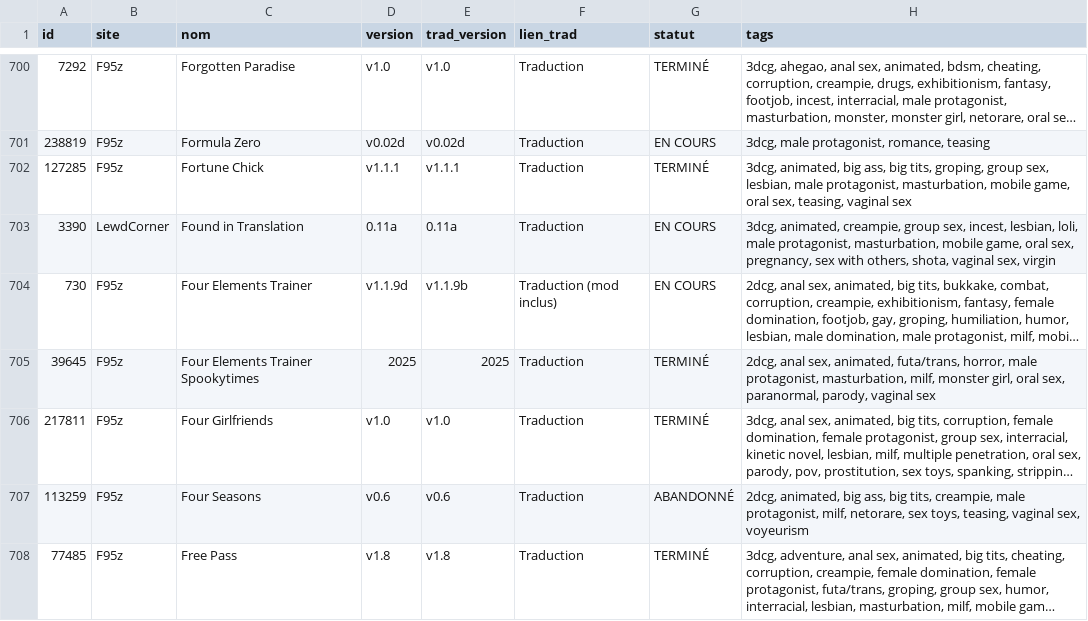
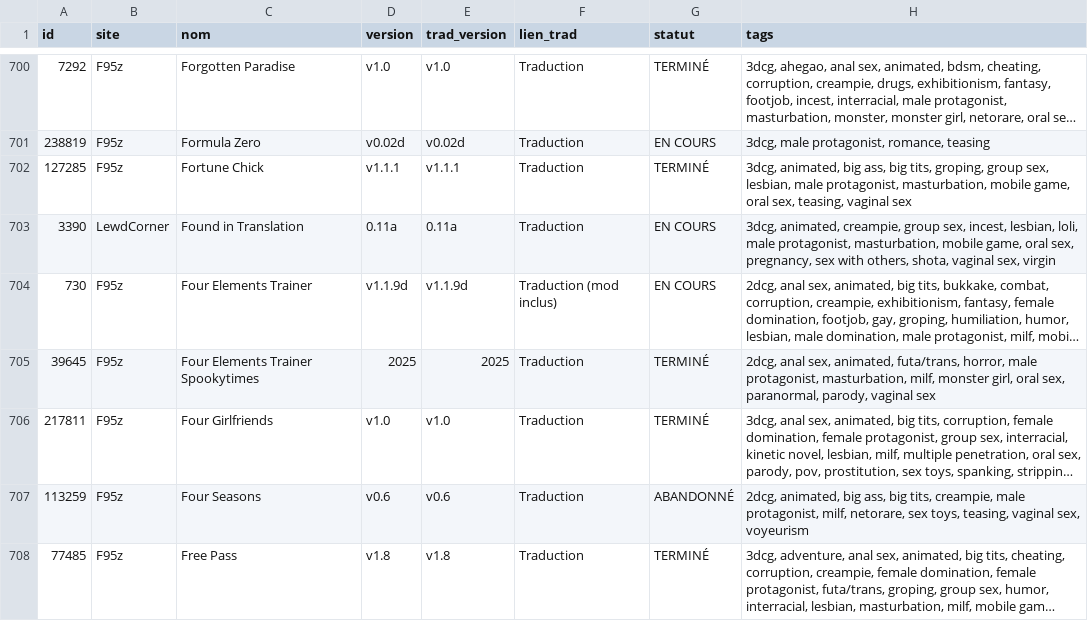
Before and after one commit to TheBlackCat47/F95_Game_Translate_FR, a CSV file: data/jeux.csv, drawn as a sheet; only a part is shown, gaps mark what is left out; long unchanged cells end in …; the diff covers the shown part only; the diff names each change by its address in the sheet, - before the commit and + after, or states it on an @@ line.

```diff
--- a/data/jeux.csv
+++ b/data/jeux.csv
-E704 (trad_version): v1.1.9b
+E704 (trad_version): v1.1.9d
```
Also changed, not shown: 1 added row elsewhere in this file, data/maj.csv, 6 other files.
